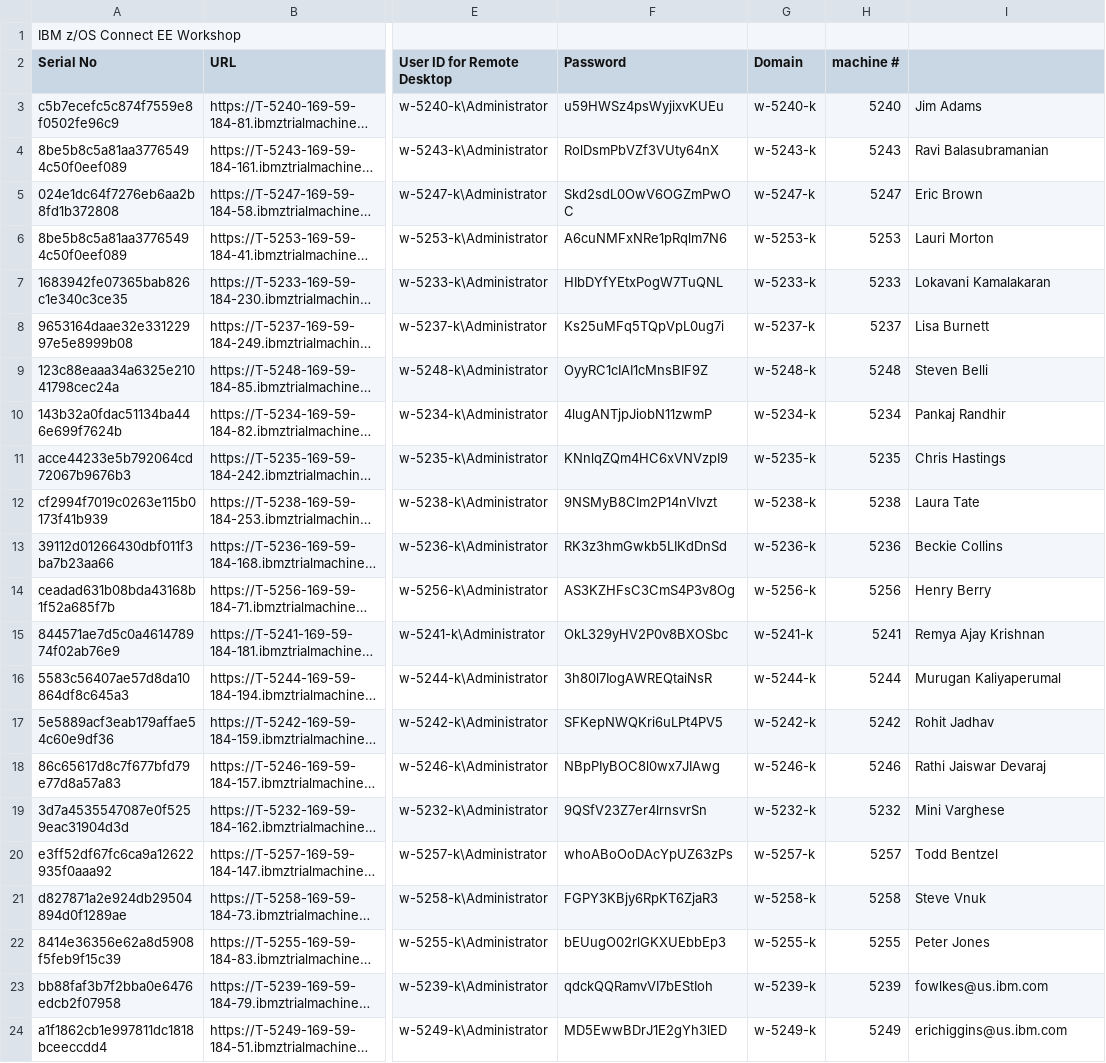
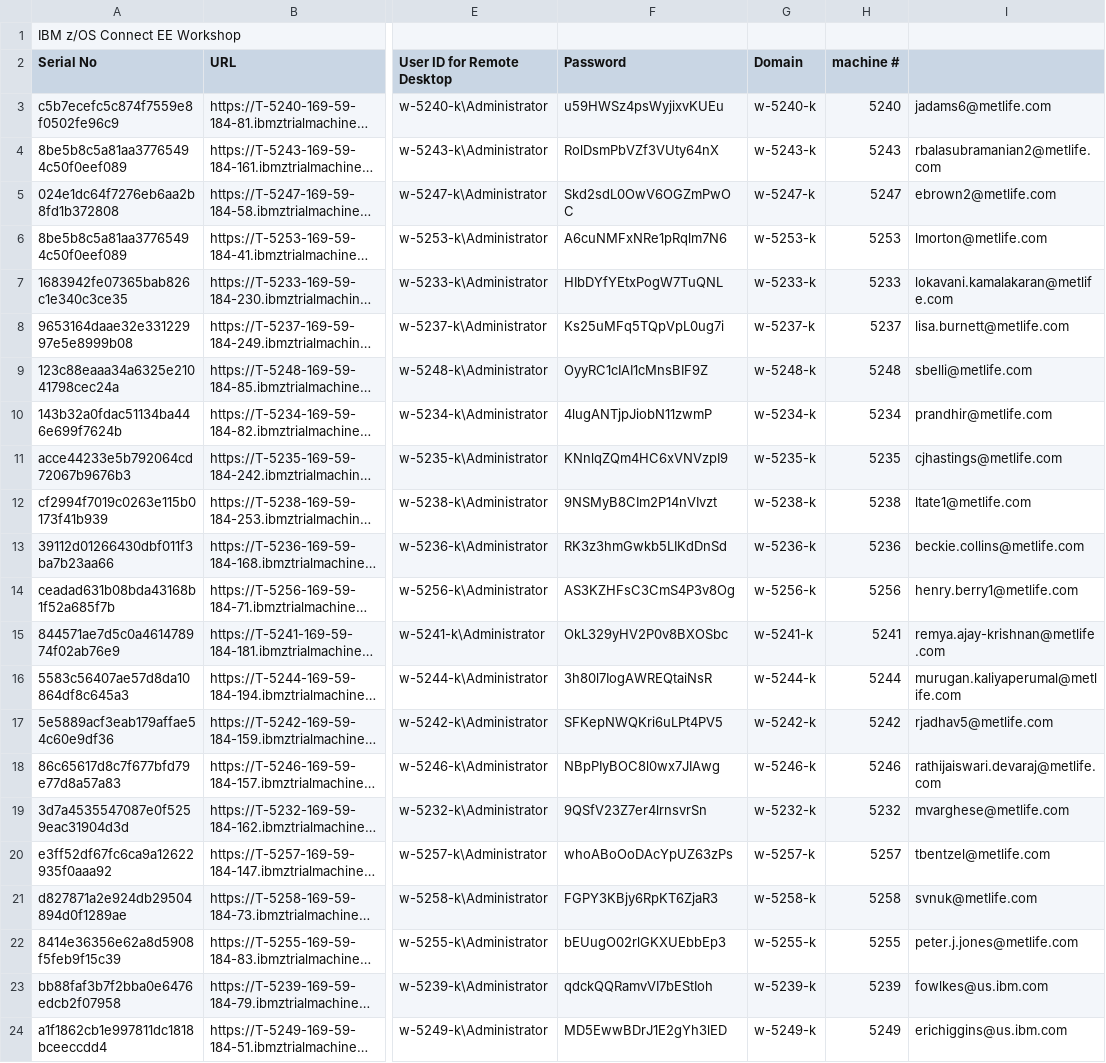
Before and after one commit to EricCICS/WSC-CICSzVA-Registration, a CSV file: labs.csv, drawn as a sheet; only a part is shown, gaps mark what is left out; long unchanged cells end in …; the diff names each change by its address in the sheet, - before the commit and + after, or states it on an @@ line.

```diff
--- a/labs.csv
+++ b/labs.csv
-I3: Jim Adams
+I3: jadams6@metlife.com
-I4: Ravi Balasubramanian
+I4: rbalasubramanian2@metlife.com
-I5: Eric Brown
+I5: ebrown2@metlife.com
-I6: Lauri Morton
+I6: lmorton@metlife.com
-I7: Lokavani Kamalakaran
+I7: lokavani.kamalakaran@metlife.com
-I8: Lisa Burnett
+I8: lisa.burnett@metlife.com
-I9: Steven Belli
+I9: sbelli@metlife.com
-I10: Pankaj Randhir
+I10: prandhir@metlife.com
-I11: Chris Hastings
+I11: cjhastings@metlife.com
-I12: Laura Tate
+I12: ltate1@metlife.com
-I13: Beckie Collins
+I13: beckie.collins@metlife.com
-I14: Henry Berry
+I14: henry.berry1@metlife.com
-I15: Remya Ajay Krishnan
+I15: remya.ajay-krishnan@metlife.com
-I16: Murugan Kaliyaperumal
+I16: murugan.kaliyaperumal@metlife.com
-I17: Rohit Jadhav
+I17: rjadhav5@metlife.com
-I18: Rathi Jaiswar Devaraj
+I18: rathijaiswari.devaraj@metlife.com
-I19: Mini Varghese
+I19: mvarghese@metlife.com
-I20: Todd Bentzel
+I20: tbentzel@metlife.com
-I21: Steve Vnuk
+I21: svnuk@metlife.com
-I22: Peter Jones
+I22: peter.j.jones@metlife.com
```
Also changed, not shown: 1 other file.
